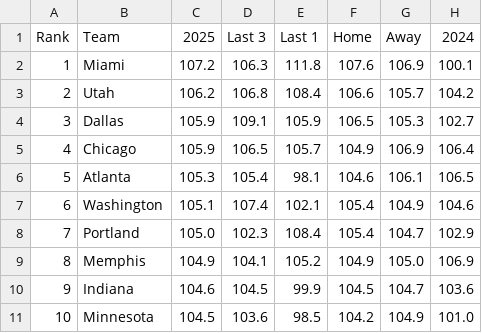
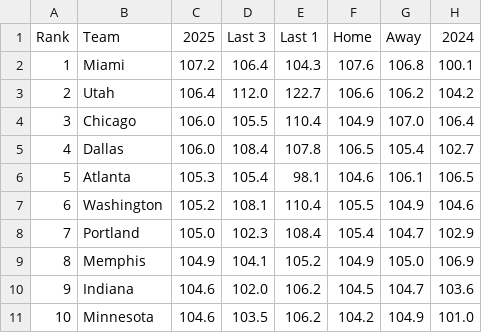
Before and after one commit to gbbpro/bballApp, a CSV file: data/pace.csv, drawn as a sheet; only a part is shown; the diff covers the shown part only.

```diff
--- a/data/pace.csv
+++ b/data/pace.csv
@@ -1,11 +1,11 @@
 Rank,Team,2025,Last 3,Last 1,Home,Away,2024
-1,Miami,107.2,106.3,111.8,107.6,106.9,100.1
-2,Utah,106.2,106.8,108.4,106.6,105.7,104.2
-3,Dallas,105.9,109.1,105.9,106.5,105.3,102.7
-4,Chicago,105.9,106.5,105.7,104.9,106.9,106.4
+1,Miami,107.2,106.4,104.3,107.6,106.8,100.1
+2,Utah,106.4,112.0,122.7,106.6,106.2,104.2
+3,Chicago,106.0,105.5,110.4,104.9,107.0,106.4
+4,Dallas,106.0,108.4,107.8,106.5,105.4,102.7
 5,Atlanta,105.3,105.4,98.1,104.6,106.1,106.5
-6,Washington,105.1,107.4,102.1,105.4,104.9,104.6
+6,Washington,105.2,108.1,110.4,105.5,104.9,104.6
 7,Portland,105.0,102.3,108.4,105.4,104.7,102.9
 8,Memphis,104.9,104.1,105.2,104.9,105.0,106.9
-9,Indiana,104.6,104.5,99.9,104.5,104.7,103.6
-10,Minnesota,104.5,103.6,98.5,104.2,104.9,101.0
+9,Indiana,104.6,102.0,106.2,104.5,104.7,103.6
+10,Minnesota,104.6,103.5,106.2,104.2,104.9,101.0
```
Also changed, not shown: 45 edited cells elsewhere in this file, data/defense_14d.csv, data/game_totals.csv, 7 other files.
